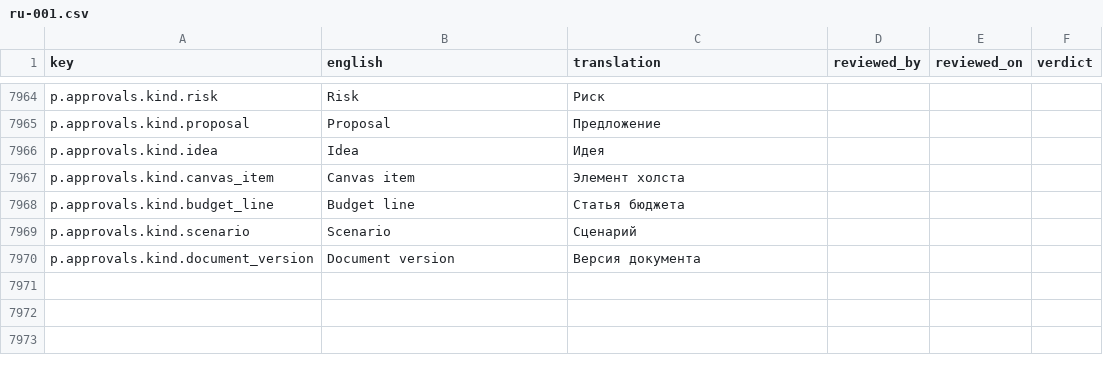
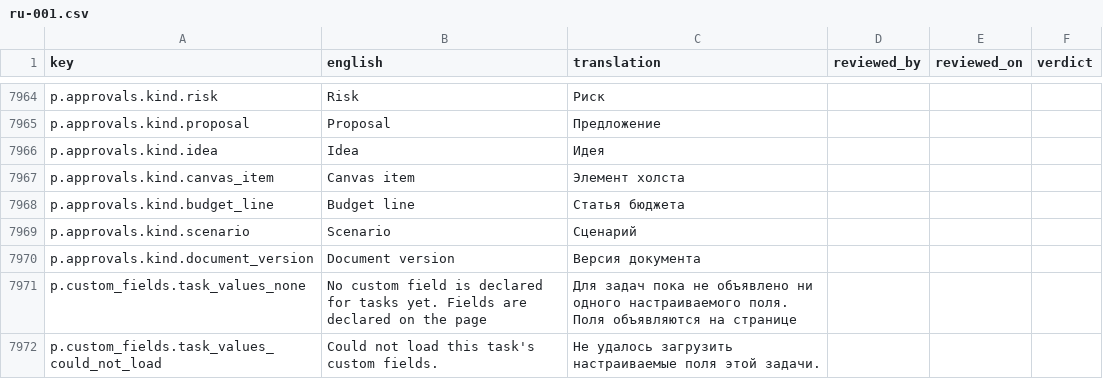
Before and after one commit to project-portfolio-management/project-portfolio-management, a CSV file: governance/translation-reviews/ru-001.csv, drawn as a sheet; only a part is shown, gaps mark what is left out.

```diff
--- a/governance/translation-reviews/ru-001.csv
+++ b/governance/translation-reviews/ru-001.csv
@@ -7970 +7970,3 @@ p.approvals.kind.scenario,Scenario,Сценарий,,,
 p.approvals.kind.document_version,Document version,Версия документа,,,
+p.custom_fields.task_values_none,No custom field is declared for tasks yet. Fields are declared on the page,Для задач пока не объявлено ни одного настраиваемого поля. Поля объявляются на странице,,,
+p.custom_fields.task_values_could_not_load,Could not load this task's custom fields.,Не удалось загрузить настраиваемые поля этой задачи.,,,
```
Also changed, not shown: governance/translation-reviews/de-001.csv, governance/translation-reviews/de-de.csv, 40 other files.
